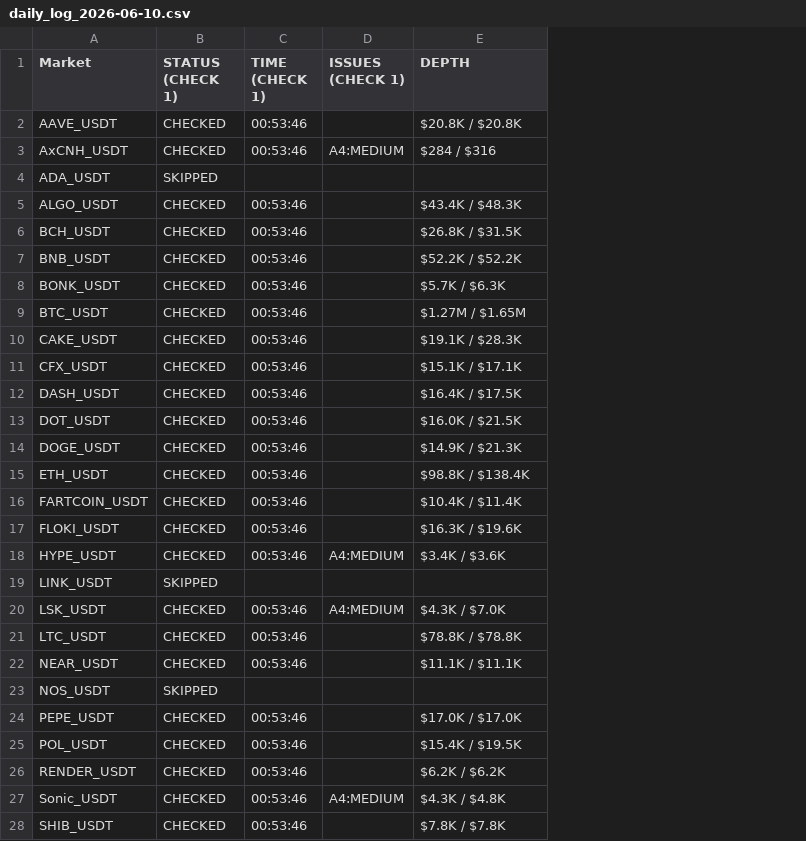
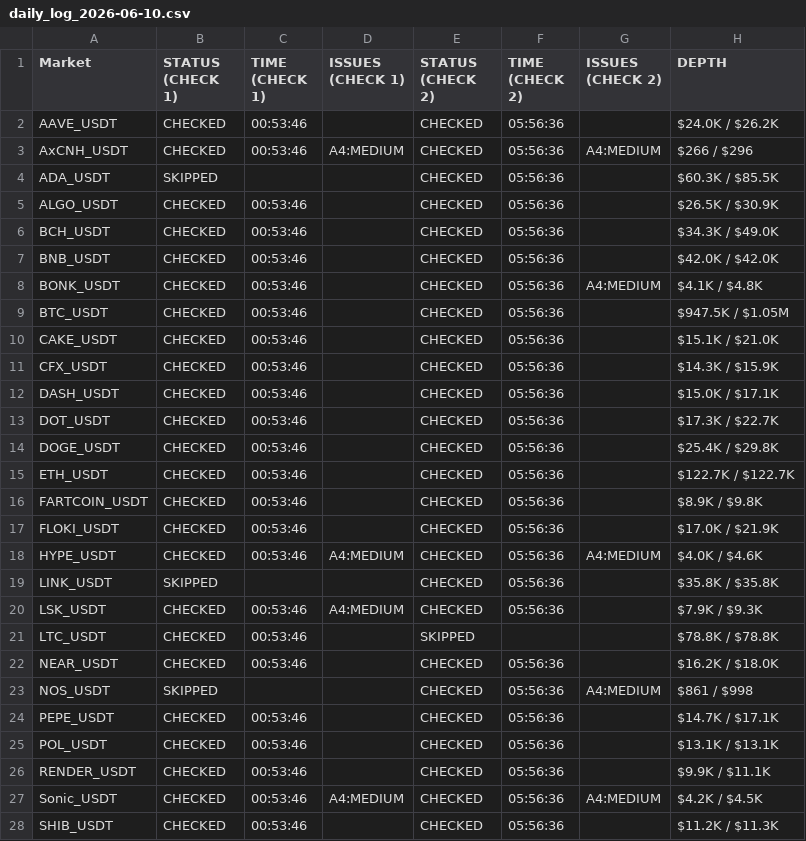
Before and after one commit to NonsoOmoko/OHM-v1, a CSV file: data/daily_log_2026-06-10.csv, drawn as a sheet; only a part is shown; addresses are those after the commit; the diff covers the shown part only; the diff names each change by its address in the sheet, - before the commit and + after, or states it on an @@ line.

```diff
--- a/data/daily_log_2026-06-10.csv
+++ b/data/daily_log_2026-06-10.csv
+column E (STATUS (CHECK 2)), rows 2-28: CHECKED | CHECKED | CHECKED | CHECKED | CHECKED | CHECKED | CHECKED | CHECKED | CHECKED | CHECKED | CHECKED | CHECKED | CHECKED | CHECKED | CHECKED | CHECKED | CHECKED | CHECKED | CHECKED | SKIPPED | CHECKED | CHECKED | CHECKED | CHECKED | CHECKED | CHECKED | CHECKED
+column F (TIME (CHECK 2)), rows 2-28: 05:56:36 | 05:56:36 | 05:56:36 | 05:56:36 | 05:56:36 | 05:56:36 | 05:56:36 | 05:56:36 | 05:56:36 | 05:56:36 | 05:56:36 | 05:56:36 | 05:56:36 | 05:56:36 | 05:56:36 | 05:56:36 | 05:56:36 | 05:56:36 | 05:56:36 |  | 05:56:36 | 05:56:36 | 05:56:36 | 05:56:36 | 05:56:36 | 05:56:36 | 05:56:36
+column G (ISSUES (CHECK 2)), rows 3-27: A4:MEDIUM |  |  |  |  | A4:MEDIUM |  |  |  |  |  |  |  |  |  | A4:MEDIUM |  |  |  |  | A4:MEDIUM |  |  |  | A4:MEDIUM
-H2 (DEPTH): $20.8K / $20.8K
+H2 (DEPTH): $24.0K / $26.2K
-H3 (DEPTH): $284 / $316
+H3 (DEPTH): $266 / $296
-H4 (DEPTH): (empty)
+H4 (DEPTH): $60.3K / $85.5K
-H5 (DEPTH): $43.4K / $48.3K
+H5 (DEPTH): $26.5K / $30.9K
-H6 (DEPTH): $26.8K / $31.5K
+H6 (DEPTH): $34.3K / $49.0K
-H7 (DEPTH): $52.2K / $52.2K
+H7 (DEPTH): $42.0K / $42.0K
-H8 (DEPTH): $5.7K / $6.3K
+H8 (DEPTH): $4.1K / $4.8K
-H9 (DEPTH): $1.27M / $1.65M
+H9 (DEPTH): $947.5K / $1.05M
-H10 (DEPTH): $19.1K / $28.3K
+H10 (DEPTH): $15.1K / $21.0K
-H11 (DEPTH): $15.1K / $17.1K
+H11 (DEPTH): $14.3K / $15.9K
-H12 (DEPTH): $16.4K / $17.5K
+H12 (DEPTH): $15.0K / $17.1K
-H13 (DEPTH): $16.0K / $21.5K
+H13 (DEPTH): $17.3K / $22.7K
-H14 (DEPTH): $14.9K / $21.3K
+H14 (DEPTH): $25.4K / $29.8K
-H15 (DEPTH): $98.8K / $138.4K
+H15 (DEPTH): $122.7K / $122.7K
-H16 (DEPTH): $10.4K / $11.4K
+H16 (DEPTH): $8.9K / $9.8K
-H17 (DEPTH): $16.3K / $19.6K
+H17 (DEPTH): $17.0K / $21.9K
-H18 (DEPTH): $3.4K / $3.6K
+H18 (DEPTH): $4.0K / $4.6K
-H19 (DEPTH): (empty)
+H19 (DEPTH): $35.8K / $35.8K
-H20 (DEPTH): $4.3K / $7.0K
+H20 (DEPTH): $7.9K / $9.3K
-H22 (DEPTH): $11.1K / $11.1K
+H22 (DEPTH): $16.2K / $18.0K
-H23 (DEPTH): (empty)
+H23 (DEPTH): $861 / $998
-H24 (DEPTH): $17.0K / $17.0K
+H24 (DEPTH): $14.7K / $17.1K
-H25 (DEPTH): $15.4K / $19.5K
+H25 (DEPTH): $13.1K / $13.1K
-H26 (DEPTH): $6.2K / $6.2K
+H26 (DEPTH): $9.9K / $11.1K
-H27 (DEPTH): $4.3K / $4.8K
+H27 (DEPTH): $4.2K / $4.5K
-H28 (DEPTH): $7.8K / $7.8K
+H28 (DEPTH): $11.2K / $11.3K
```
Also changed, not shown: 22 edited cells elsewhere in this file, data/latest.csv, 1 other file.
